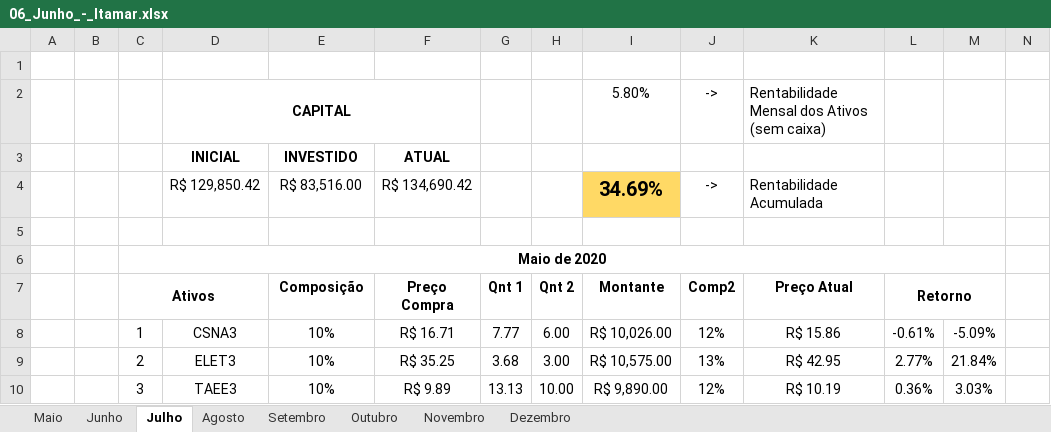
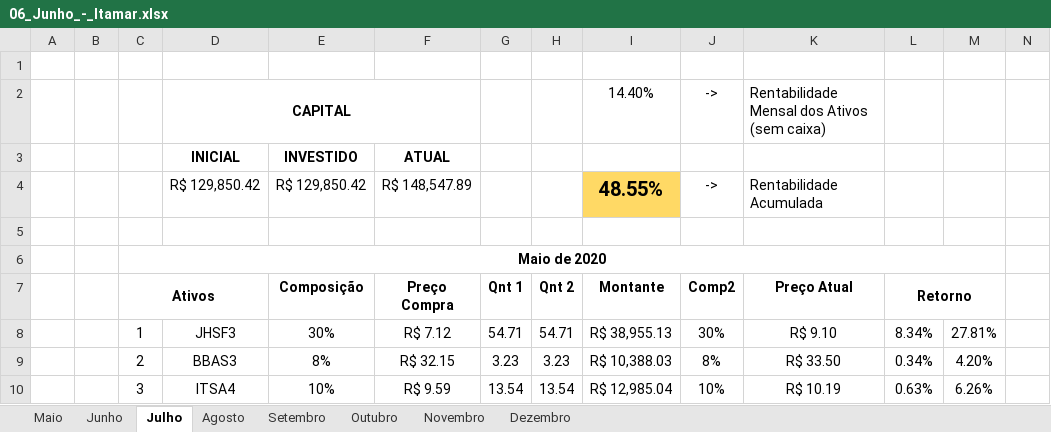
Before and after one commit to ItamarRocha/Torneio-de-carteiras-LMF, an Excel workbook: Junho/06_Junho_-_Itamar.xlsx, sheet Julho, drawn as a sheet; only a part is shown; values as stored, in another font and other column widths than the file's, no borders; charts and pictures and conditional formats not drawn; the diff covers the shown part only; the diff names each change by its address in the sheet, - before the commit and + after, or states it on an @@ line.

```diff
--- a/Junho/06_Junho_-_Itamar.xlsx (sheet Julho)
+++ b/Junho/06_Junho_-_Itamar.xlsx (sheet Julho)
-I2 (Montante): 5.80%
+I2 (Montante): 14.40%
-E4 (Composição): R$ 83,516.00
+E4 (Composição): R$ 129,850.42
-F4 (Preço Compra): R$ 134,690.42
+F4 (Preço Compra): R$ 148,547.89
-I4 (Montante): 34.69%
+I4 (Montante): 48.55%
-D8: CSNA3
+D8: JHSF3
-E8 (Composição): 10%
+E8 (Composição): 30%
-F8 (Preço Compra): R$ 16.71
+F8 (Preço Compra): R$ 7.12
-G8 (Qnt 1): 7.77
+G8 (Qnt 1): 54.71
-H8 (Qnt 2): 6.00
+H8 (Qnt 2): 54.71
-I8 (Montante): R$ 10,026.00
+I8 (Montante): R$ 38,955.13
-J8 (Comp2): 12%
+J8 (Comp2): 30%
-K8 (Preço Atual): R$ 15.86
+K8 (Preço Atual): R$ 9.10
-L8 (Retorno): -0.61%
+L8 (Retorno): 8.34%
-M8: -5.09%
+M8: 27.81%
-D9: ELET3
+D9: BBAS3
-E9 (Composição): 10%
+E9 (Composição): 8%
-F9 (Preço Compra): R$ 35.25
+F9 (Preço Compra): R$ 32.15
-G9 (Qnt 1): 3.68
+G9 (Qnt 1): 3.23
-H9 (Qnt 2): 3.00
+H9 (Qnt 2): 3.23
-I9 (Montante): R$ 10,575.00
+I9 (Montante): R$ 10,388.03
-J9 (Comp2): 13%
+J9 (Comp2): 8%
-K9 (Preço Atual): R$ 42.95
+K9 (Preço Atual): R$ 33.50
-L9 (Retorno): 2.77%
+L9 (Retorno): 0.34%
-M9: 21.84%
+M9: 4.20%
-D10: TAEE3
+D10: ITSA4
-F10 (Preço Compra): R$ 9.89
+F10 (Preço Compra): R$ 9.59
-G10 (Qnt 1): 13.13
+G10 (Qnt 1): 13.54
-H10 (Qnt 2): 10.00
+H10 (Qnt 2): 13.54
-I10 (Montante): R$ 9,890.00
+I10 (Montante): R$ 12,985.04
-J10 (Comp2): 12%
+J10 (Comp2): 10%
-L10 (Retorno): 0.36%
+L10 (Retorno): 0.63%
-M10: 3.03%
+M10: 6.26%
```
Also changed, not shown: 72 edited cells elsewhere in this sheet, sheet Dezembro, sheet Novembro, sheet Agosto, sheet Setembro, sheet Outubro, charts or pictures, 21 other files.
